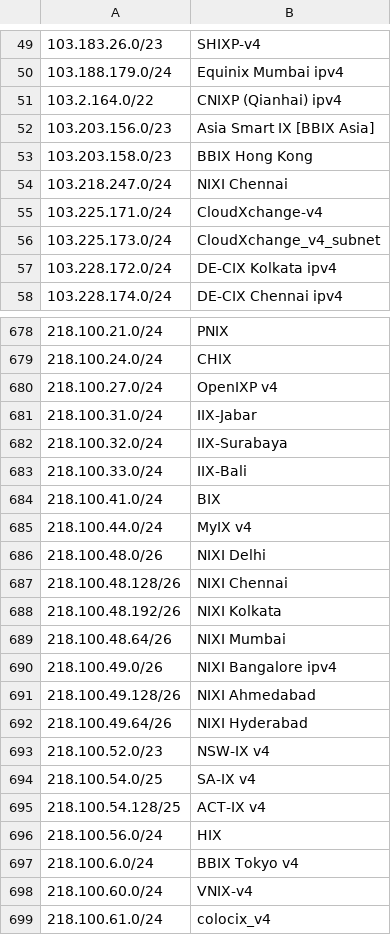
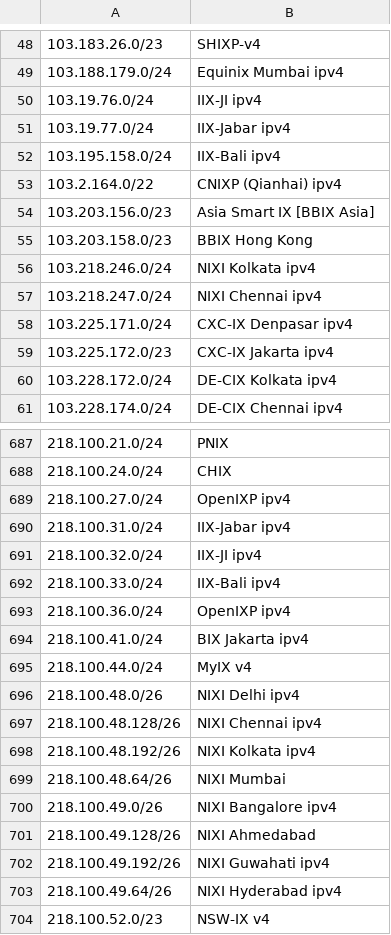
Before and after one commit to haensen/ix-networks, a CSV file: ix_ip4.csv, drawn as a sheet; only a part is shown, gaps mark what is left out; the shorter side is filled out with more unchanged rows; removed rows and columns are numbered as before the commit, all else as after; the diff covers the shown part only; the diff names each change by its address in the sheet, - before the commit and + after, or states it on an @@ line.

```diff
--- a/ix_ip4.csv
+++ b/ix_ip4.csv
+row 50: 103.19.76.0/24 | IIX-JI ipv4
+row 51: 103.19.77.0/24 | IIX-Jabar ipv4
+row 52: 103.195.158.0/24 | IIX-Bali ipv4
+row 56: 103.218.246.0/24 | NIXI Kolkata ipv4
-B57: NIXI Chennai
+B57: NIXI Chennai ipv4
-B58: CloudXchange-v4
+B58: CXC-IX Denpasar ipv4
-row 56: 103.225.173.0/24 | CloudXchange_v4_subnet
+row 59: 103.225.172.0/23 | CXC-IX Jakarta ipv4
-B689: OpenIXP v4
+B689: OpenIXP ipv4
-B690: IIX-Jabar
+B690: IIX-Jabar ipv4
-B691: IIX-Surabaya
+B691: IIX-JI ipv4
-B692: IIX-Bali
+B692: IIX-Bali ipv4
+row 693: 218.100.36.0/24 | OpenIXP ipv4
-B694: BIX
+B694: BIX Jakarta ipv4
-B696: NIXI Delhi
+B696: NIXI Delhi ipv4
-B697: NIXI Chennai
+B697: NIXI Chennai ipv4
-B698: NIXI Kolkata
+B698: NIXI Kolkata ipv4
+row 702: 218.100.49.192/26 | NIXI Guwahati ipv4
-B703: NIXI Hyderabad
+B703: NIXI Hyderabad ipv4
```
Also changed, not shown: 13 added rows, 5 removed rows and 28 edited cells elsewhere in this file, ix_ip6.csv.
